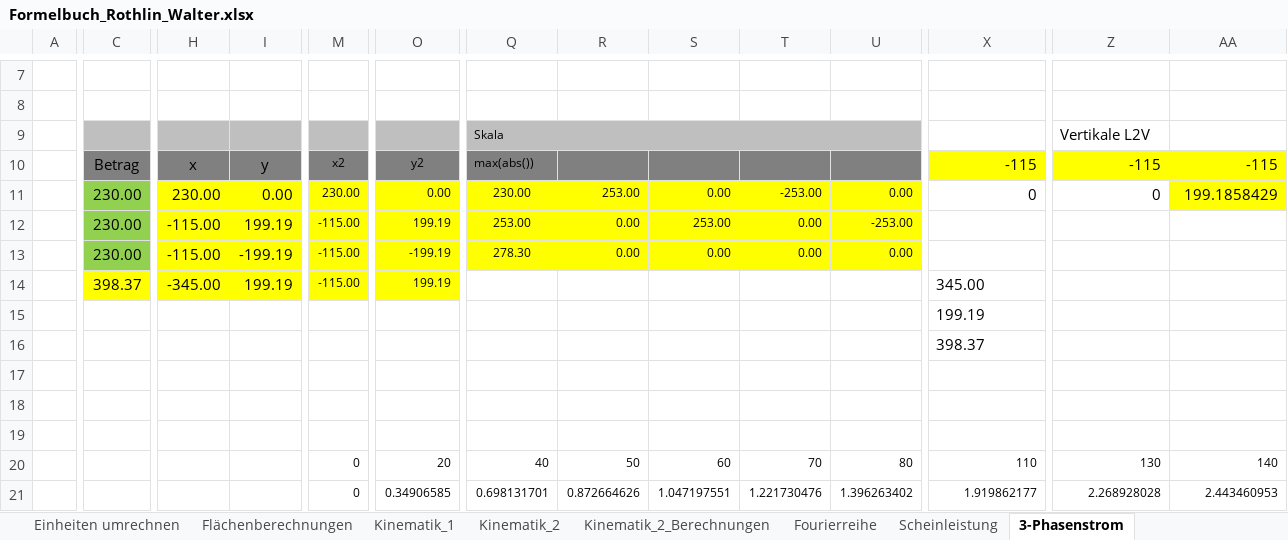
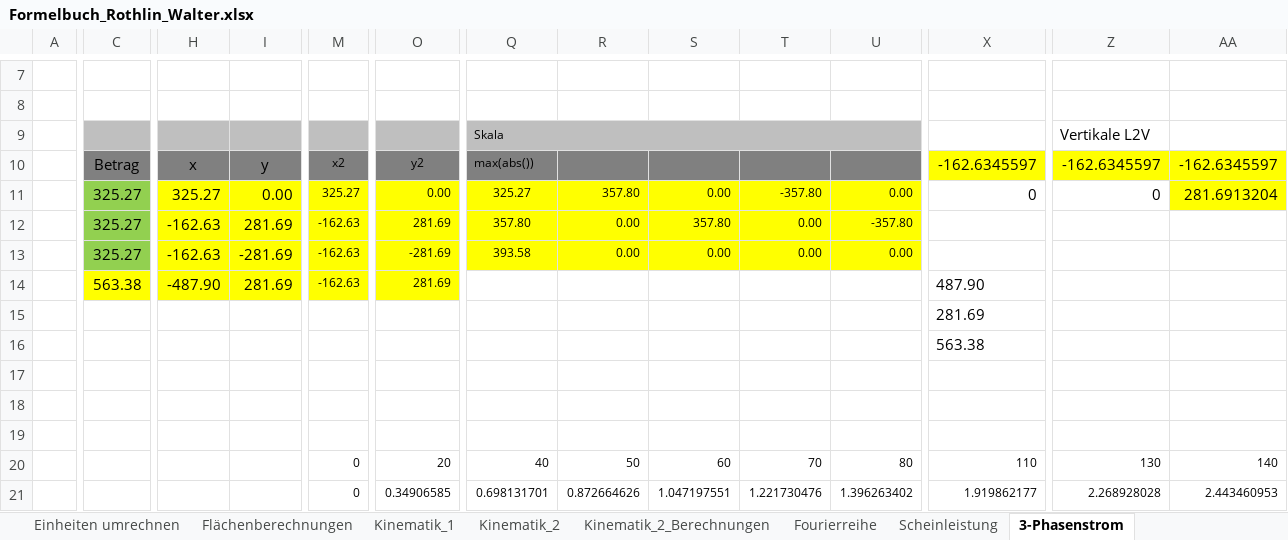
Before and after one commit to walter-rothlin/Source-Code, an Excel workbook: SchulungsUnterlagen/Formelbuch_Rothlin_Walter.xlsx, sheet 3-Phasenstrom, drawn as a sheet; only a part is shown, gaps mark what is left out; values as stored, in another font and other column widths than the file's, no borders; charts and pictures not drawn; removed rows and columns are numbered as before the commit, all else as after; rows hold the shown columns only; the diff covers the shown part only; the diff names each change by its address in the sheet, - before the commit and + after, or states it on an @@ line.

```diff
--- a/SchulungsUnterlagen/Formelbuch_Rothlin_Walter.xlsx (sheet 3-Phasenstrom)
+++ b/SchulungsUnterlagen/Formelbuch_Rothlin_Walter.xlsx (sheet 3-Phasenstrom)
-X10: -115
+X10: -162.6345597
-Z10: -115
+Z10: -162.6345597
-AA10: -115
+AA10: -162.6345597
-C11:C13: 230.00
+C11:C13: 325.27
-H11: 230.00
+H11: 325.27
-M11: 230.00
+M11: 325.27
-Q11: 230.00
+Q11: 325.27
-R11: 253.00
+R11: 357.80
-T11: -253.00
+T11: -357.80
-AA11: 199.1858429
+AA11: 281.6913204
-H12:H13: -115.00
+H12:H13: -162.63
-I12: 199.19
+I12: 281.69
-M12:M14: -115.00
+M12:M14: -162.63
-O12: 199.19
+O12: 281.69
-Q12: 253.00
+Q12: 357.80
-S12: 253.00
+S12: 357.80
-U12: -253.00
+U12: -357.80
-I13: -199.19
+I13: -281.69
-O13: -199.19
+O13: -281.69
-Q13: 278.30
+Q13: 393.58
-C14: 398.37
+C14: 563.38
-H14: -345.00
+H14: -487.90
-I14: 199.19
+I14: 281.69
-O14: 199.19
+O14: 281.69
-X14: 345.00
+X14: 487.90
-X15: 199.19
+X15: 281.69
-row 16:  |  |  |  |  |  |  |  |  |  |  | 398.37
+row 16:  |  |  |  |  |  |  |  |  |  |  | 563.38
```
Also changed, not shown: 3 added rows, 3 removed rows, 39 edited cells and cell formats elsewhere in this sheet, sheet Leistung bei Wechselstrom, sheet Geburtstagsliste, sheet TOC, formulas that keep their value, hidden cells, charts or pictures, 7 other files.
